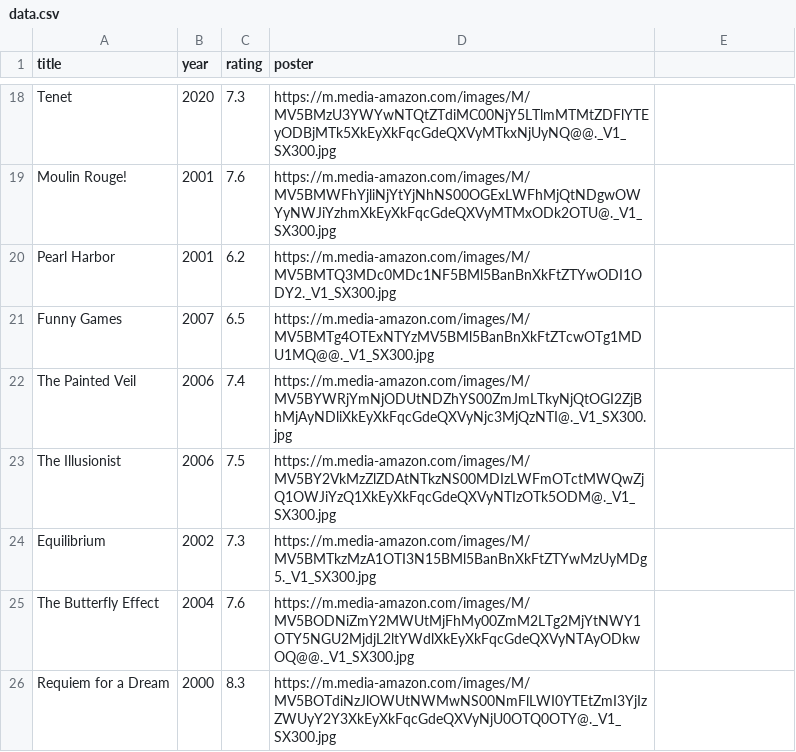
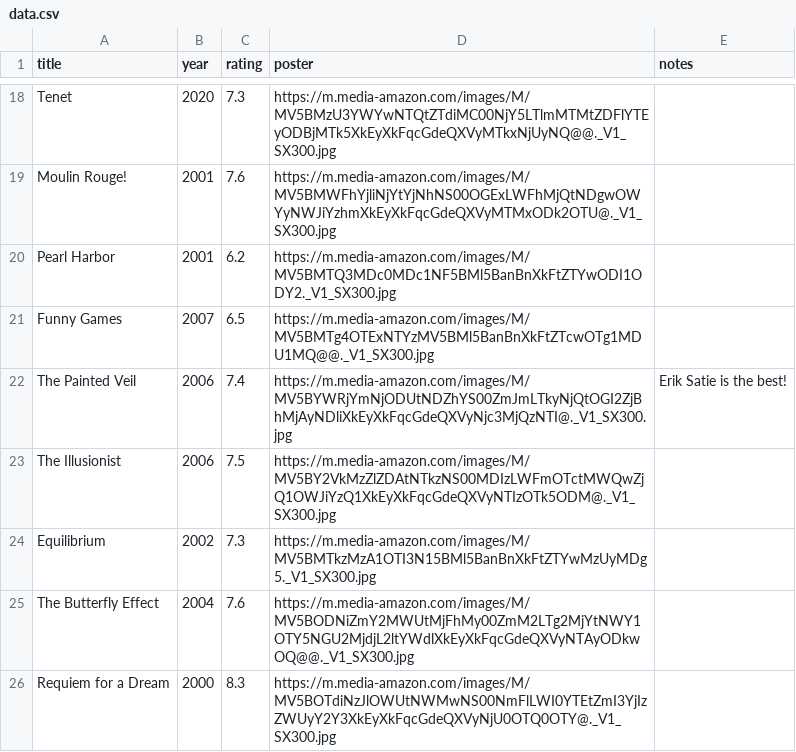
Before and after one commit to e-kif/ms-movies, a CSV file: data/data.csv, drawn as a sheet; only a part is shown, gaps mark what is left out; the diff covers the shown part only.

Commit message:
movie notes are implemented

```diff
--- a/data/data.csv
+++ b/data/data.csv
@@ -1 +1 @@
-"title","year","rating","poster"
+"title","year","rating","poster","notes"
@@ -22 +22 @@
-"The Painted Veil",2006,7.4,"https://m.media-amazon.com/images/M/MV5BYWRjYmNjODUtNDZhYS00ZmJmLTkyNjQtOGI2ZjBhMjAyNDliXkEyXkFqcGdeQXVyNjc3MjQzNTI@._V1_SX300.jpg"
+"The Painted Veil",2006,7.4,"https://m.media-amazon.com/images/M/MV5BYWRjYmNjODUtNDZhYS00ZmJmLTkyNjQtOGI2ZjBhMjAyNDliXkEyXkFqcGdeQXVyNjc3MjQzNTI@._V1_SX300.jpg","Erik Satie is the best!"
```
Also changed, not shown: 2 added rows and 8 edited cells elsewhere in this file, 5 other files.
